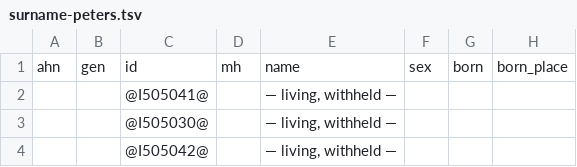
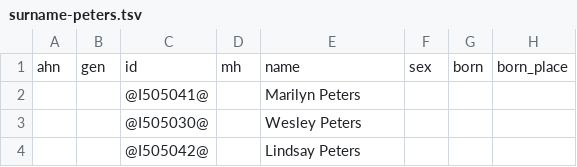
Before and after one commit to daviddef/TheDArcy, a TSV file: data/surname-peters.tsv, drawn as a sheet; only a part is shown; the diff names each change by its address in the sheet, - before the commit and + after, or states it on an @@ line.

```diff
--- a/data/surname-peters.tsv
+++ b/data/surname-peters.tsv
-E2: — living, withheld —
+E2: Marilyn Peters
-E3: — living, withheld —
+E3: Wesley Peters
-E4: — living, withheld —
+E4: Lindsay Peters
```
Also changed, not shown: data/ancestors.tsv, data/surname-bamford.tsv, 13 other files.
